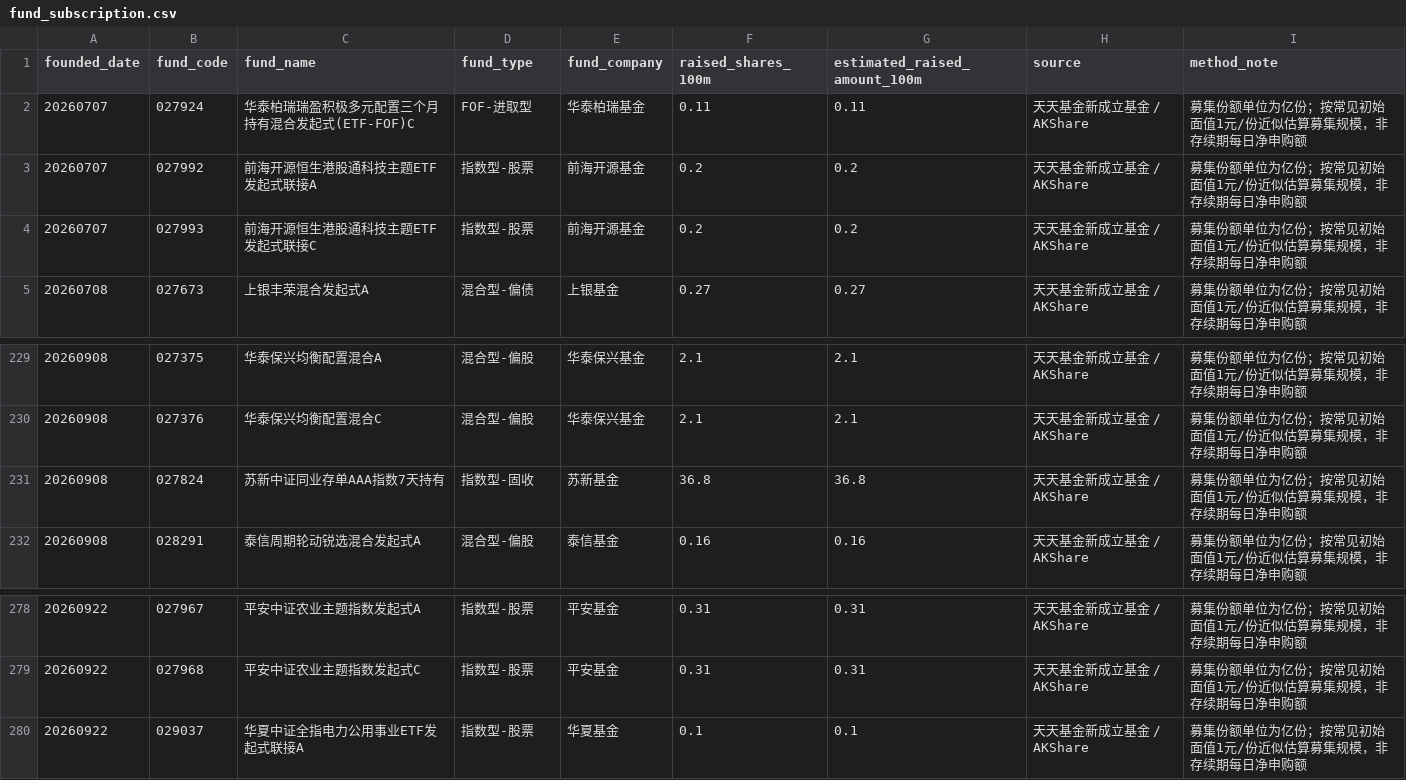
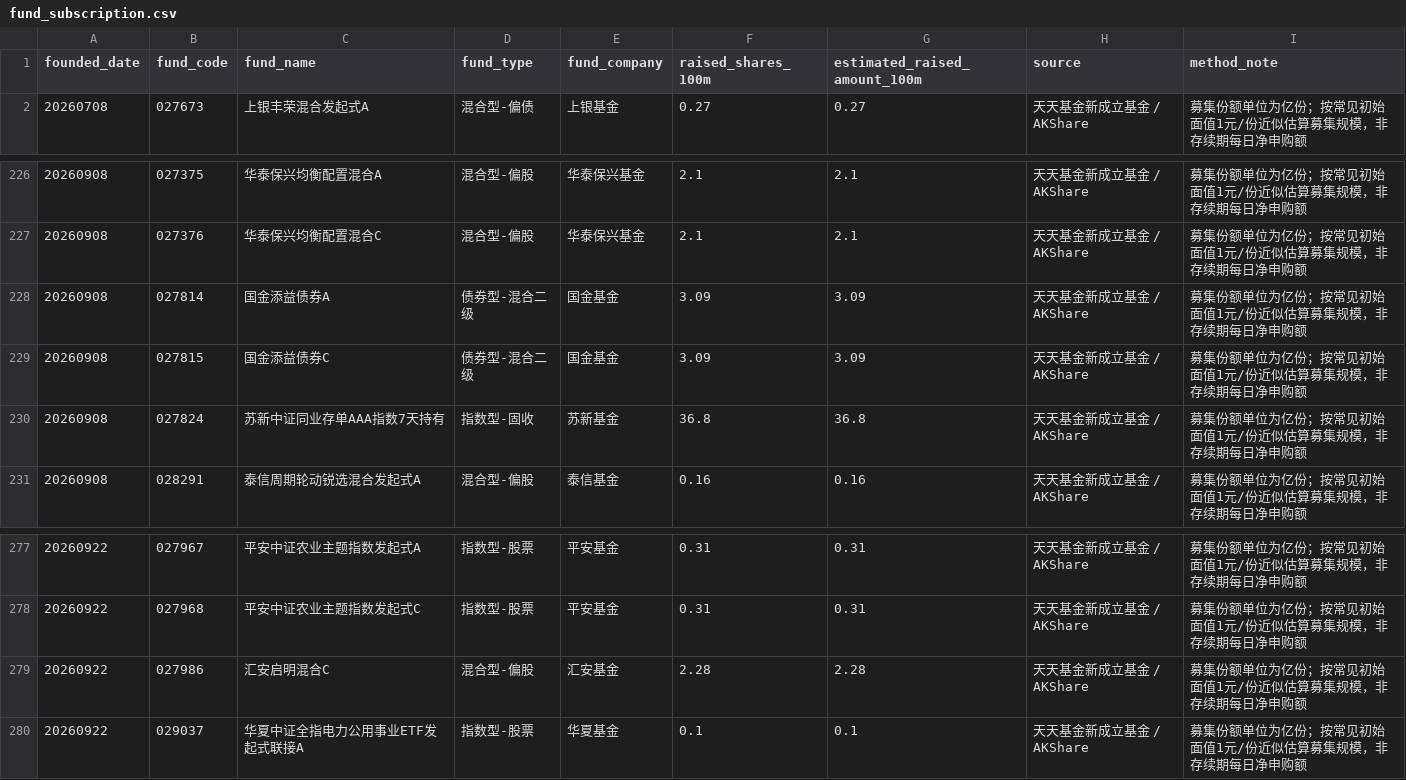
Before and after one commit to littlepeachh/macroscope-dashboard-v9, a CSV file: data/fund_subscription.csv, drawn as a sheet; only a part is shown, gaps mark what is left out; removed rows and columns are numbered as before the commit, all else as after; the diff names each change by its address in the sheet, - before the commit and + after, or states it on an @@ line.

```diff
--- a/data/fund_subscription.csv
+++ b/data/fund_subscription.csv
-row 2: 20260707 | 027924 | 华泰柏瑞瑞盈积极多元配置三个月持有混合发起式(ETF-FOF)C | FOF-进取型 | 华泰柏瑞基金 | 0.11 | 0.11 | 天天基金新成立基金 / AKShare | 募集份额单位为亿份；按常见初始面值1元/份近似估算募集规模，非存续期每日净申购额
-row 3: 20260707 | 027992 | 前海开源恒生港股通科技主题ETF发起式联接A | 指数型-股票 | 前海开源基金 | 0.2 | 0.2 | 天天基金新成立基金 / AKShare | 募集份额单位为亿份；按常见初始面值1元/份近似估算募集规模，非存续期每日净申购额
-row 4: 20260707 | 027993 | 前海开源恒生港股通科技主题ETF发起式联接C | 指数型-股票 | 前海开源基金 | 0.2 | 0.2 | 天天基金新成立基金 / AKShare | 募集份额单位为亿份；按常见初始面值1元/份近似估算募集规模，非存续期每日净申购额
+row 228: 20260908 | 027814 | 国金添益债券A | 债券型-混合二级 | 国金基金 | 3.09 | 3.09 | 天天基金新成立基金 / AKShare | 募集份额单位为亿份；按常见初始面值1元/份近似估算募集规模，非存续期每日净申购额
+row 229: 20260908 | 027815 | 国金添益债券C | 债券型-混合二级 | 国金基金 | 3.09 | 3.09 | 天天基金新成立基金 / AKShare | 募集份额单位为亿份；按常见初始面值1元/份近似估算募集规模，非存续期每日净申购额
+row 279: 20260922 | 027986 | 汇安启明混合C | 混合型-偏股 | 汇安基金 | 2.28 | 2.28 | 天天基金新成立基金 / AKShare | 募集份额单位为亿份；按常见初始面值1元/份近似估算募集规模，非存续期每日净申购额
```
Also changed, not shown: data/macro.csv, 2 other files.
